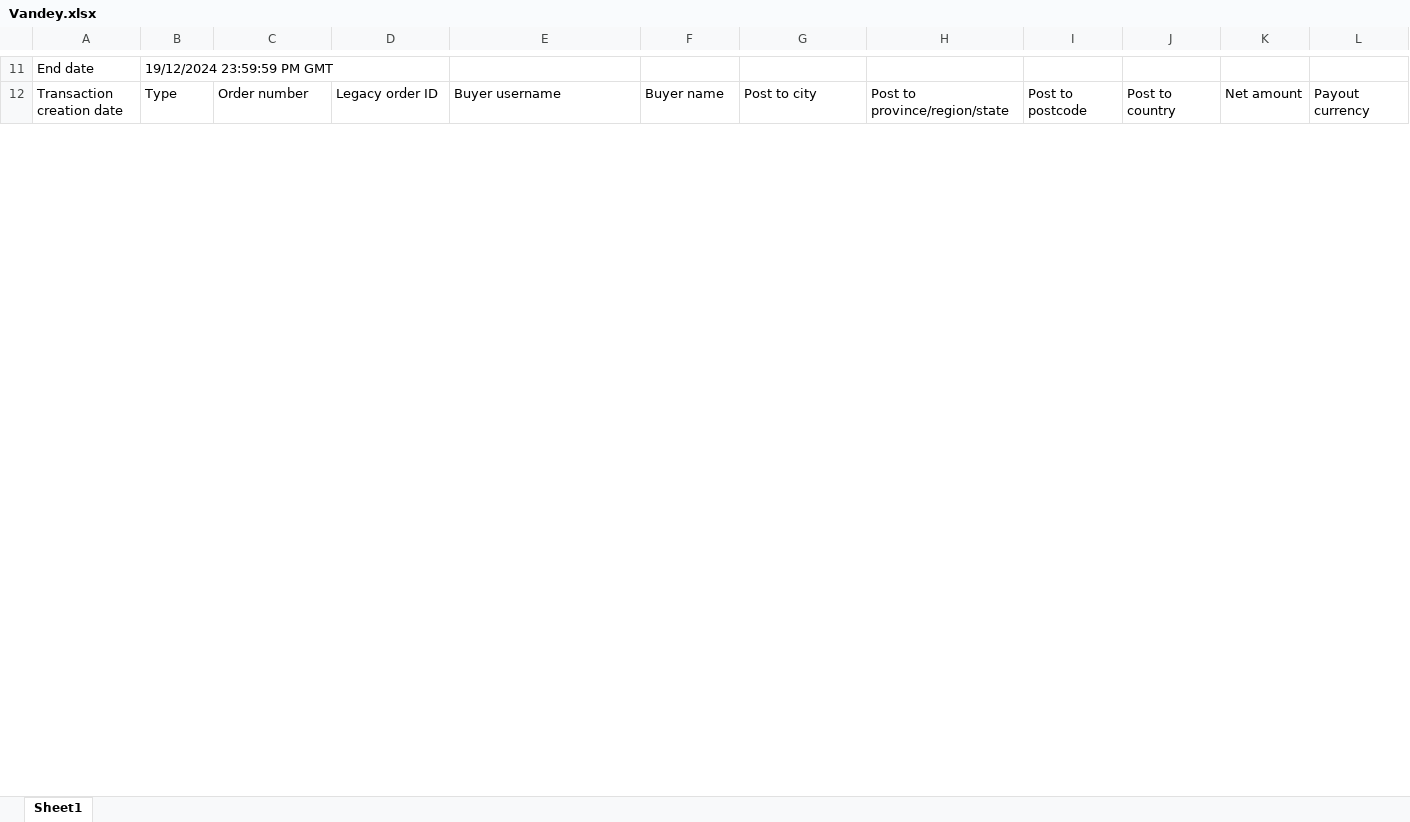
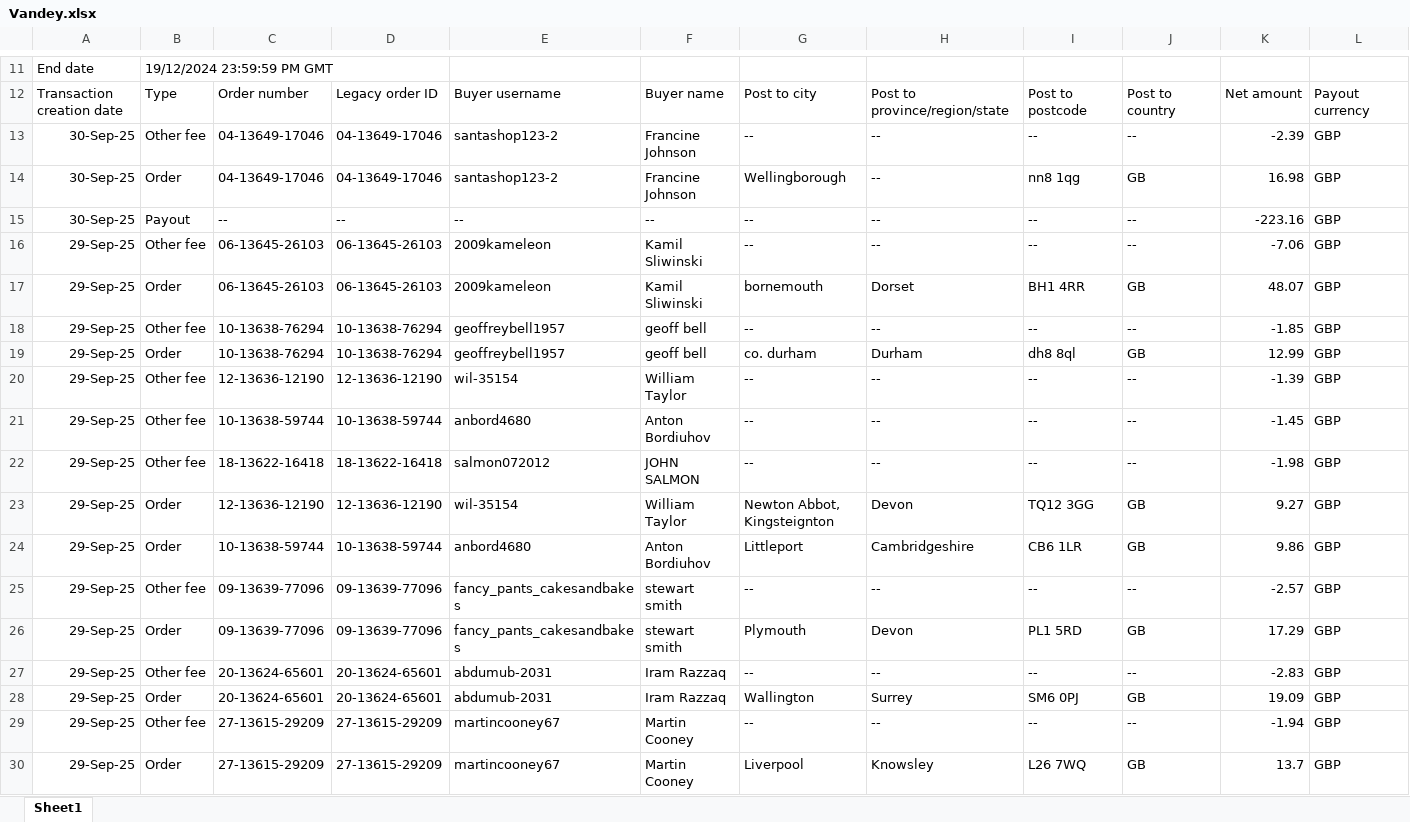
Before and after one commit to NIBH014B/BuckchiDailyReport, an Excel workbook: Raw Sales Data/Vandey.xlsx, sheet Sheet1, drawn as a sheet; only a part is shown, gaps mark what is left out; values as stored, in another font and other column widths than the file's, no borders; rows hold the shown columns only; the diff covers the shown part only; the diff names each change by its address in the sheet, - before the commit and + after, or states it on an @@ line.

```diff
--- a/Raw Sales Data/Vandey.xlsx (sheet Sheet1)
+++ b/Raw Sales Data/Vandey.xlsx (sheet Sheet1)
+row 13: 30-Sep-25 | Other fee | 04-13649-17046 | 04-13649-17046 | santashop123-2 | Francine Johnson | -- | -- | -- | -- | -2.39 | GBP
+row 14: 30-Sep-25 | Order | 04-13649-17046 | 04-13649-17046 | santashop123-2 | Francine Johnson | Wellingborough | -- | nn8 1qg | GB | 16.98 | GBP
+row 15: 30-Sep-25 | Payout | -- | -- | -- | -- | -- | -- | -- | -- | -223.16 | GBP
+row 16: 29-Sep-25 | Other fee | 06-13645-26103 | 06-13645-26103 | 2009kameleon | Kamil Sliwinski | -- | -- | -- | -- | -7.06 | GBP
+row 17: 29-Sep-25 | Order | 06-13645-26103 | 06-13645-26103 | 2009kameleon | Kamil Sliwinski | bornemouth | Dorset | BH1 4RR | GB | 48.07 | GBP
+row 18: 29-Sep-25 | Other fee | 10-13638-76294 | 10-13638-76294 | geoffreybell1957 | geoff bell | -- | -- | -- | -- | -1.85 | GBP
+row 19: 29-Sep-25 | Order | 10-13638-76294 | 10-13638-76294 | geoffreybell1957 | geoff bell | co. durham | Durham | dh8 8ql | GB | 12.99 | GBP
+row 20: 29-Sep-25 | Other fee | 12-13636-12190 | 12-13636-12190 | wil-35154 | William Taylor | -- | -- | -- | -- | -1.39 | GBP
+row 21: 29-Sep-25 | Other fee | 10-13638-59744 | 10-13638-59744 | anbord4680 | Anton Bordiuhov | -- | -- | -- | -- | -1.45 | GBP
+row 22: 29-Sep-25 | Other fee | 18-13622-16418 | 18-13622-16418 | salmon072012 | JOHN SALMON | -- | -- | -- | -- | -1.98 | GBP
+row 23: 29-Sep-25 | Order | 12-13636-12190 | 12-13636-12190 | wil-35154 | William Taylor | Newton Abbot, Kingsteignton | Devon | TQ12 3GG | GB | 9.27 | GBP
+row 24: 29-Sep-25 | Order | 10-13638-59744 | 10-13638-59744 | anbord4680 | Anton Bordiuhov | Littleport | Cambridgeshire | CB6 1LR | GB | 9.86 | GBP
+row 25: 29-Sep-25 | Other fee | 09-13639-77096 | 09-13639-77096 | fancy_pants_cakesandbakes | stewart smith | -- | -- | -- | -- | -2.57 | GBP
+row 26: 29-Sep-25 | Order | 09-13639-77096 | 09-13639-77096 | fancy_pants_cakesandbakes | stewart smith | Plymouth | Devon | PL1 5RD | GB | 17.29 | GBP
+row 27: 29-Sep-25 | Other fee | 20-13624-65601 | 20-13624-65601 | abdumub-2031 | Iram Razzaq | -- | -- | -- | -- | -2.83 | GBP
+row 28: 29-Sep-25 | Order | 20-13624-65601 | 20-13624-65601 | abdumub-2031 | Iram Razzaq | Wallington | Surrey | SM6 0PJ | GB | 19.09 | GBP
+row 29: 29-Sep-25 | Other fee | 27-13615-29209 | 27-13615-29209 | martincooney67 | Martin Cooney | -- | -- | -- | -- | -1.94 | GBP
+row 30: 29-Sep-25 | Order | 27-13615-29209 | 27-13615-29209 | martincooney67 | Martin Cooney | Liverpool | Knowsley | L26 7WQ | GB | 13.7 | GBP
```
Also changed, not shown: 16 added rows and 88 edited cells elsewhere in this sheet, Raw Sales Data/Amazon.xlsx, Raw Sales Data/Buckchi.xlsx.
